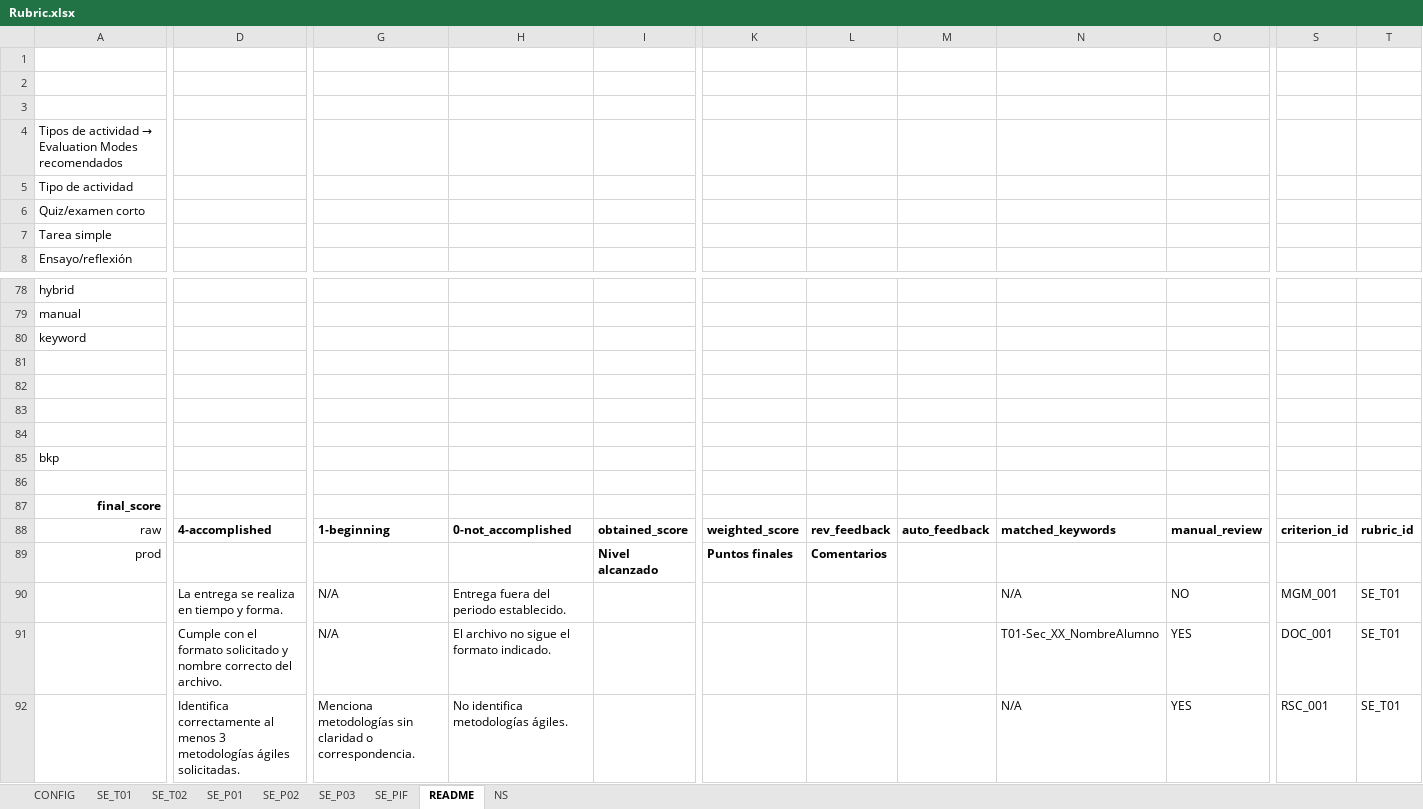
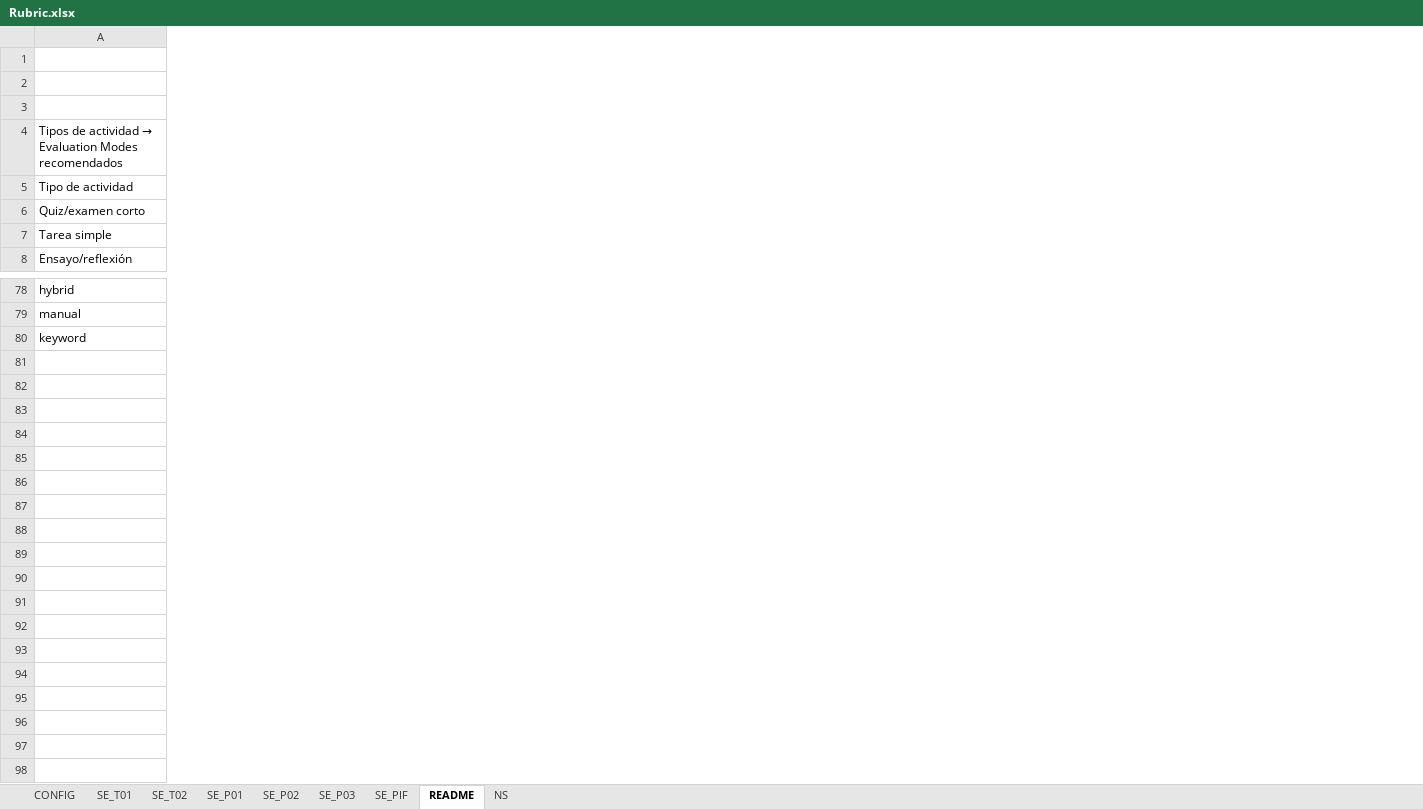
Before and after one commit to adriangilr/gradeops, an Excel workbook: config/Rubric.xlsx, sheet README, drawn as a sheet; only a part is shown, gaps mark what is left out; values as stored, in another font and other column widths than the file's, no borders; charts and pictures not drawn; removed rows and columns are numbered as before the commit, all else as after; rows hold the shown columns only; the diff covers the shown part only; the diff names each change by its address in the sheet, - before the commit and + after, or states it on an @@ line.

```diff
--- a/config/Rubric.xlsx (sheet README)
+++ b/config/Rubric.xlsx (sheet README)
-column D, empty
-column G, empty
-column H, empty
-column I, empty
-column K, empty
-column L, empty
-column M, empty
-column N, empty
-column O, empty
-column S, empty
-column T, empty
-row 81: (empty)
-row 82: (empty)
-row 83: (empty)
-row 84: (empty)
-row 85: bkp
-row 86: (empty)
-row 87: final_score
-row 88: raw | 4-accomplished | 1-beginning | 0-not_accomplished | obtained_score | weighted_score | rev_feedback | auto_feedback | matched_keywords | manual_review | criterion_id | rubric_id
-row 89: prod |  |  |  | Nivel alcanzado | Puntos finales | Comentarios
-row 90:  | La entrega se realiza en tiempo y forma. | N/A | Entrega fuera del periodo establecido. |  |  |  |  | N/A | NO | MGM_001 | SE_T01
-row 91:  | Cumple con el formato solicitado y nombre correcto del archivo. | N/A | El archivo no sigue el formato indicado. |  |  |  |  | T01-Sec_XX_NombreAlumno | YES | DOC_001 | SE_T01
-row 92:  | Identifica correctamente al menos 3 metodologías ágiles solicitadas. | Menciona metodologías sin claridad o correspondencia. | No identifica metodologías ágiles. |  |  |  |  | N/A | YES | RSC_001 | SE_T01
```
Also changed, not shown: 9 added rows, 9 removed rows, 1 moved row, 4 added columns, 3 removed columns and 1 edited cell elsewhere in this sheet, 2 other files.
